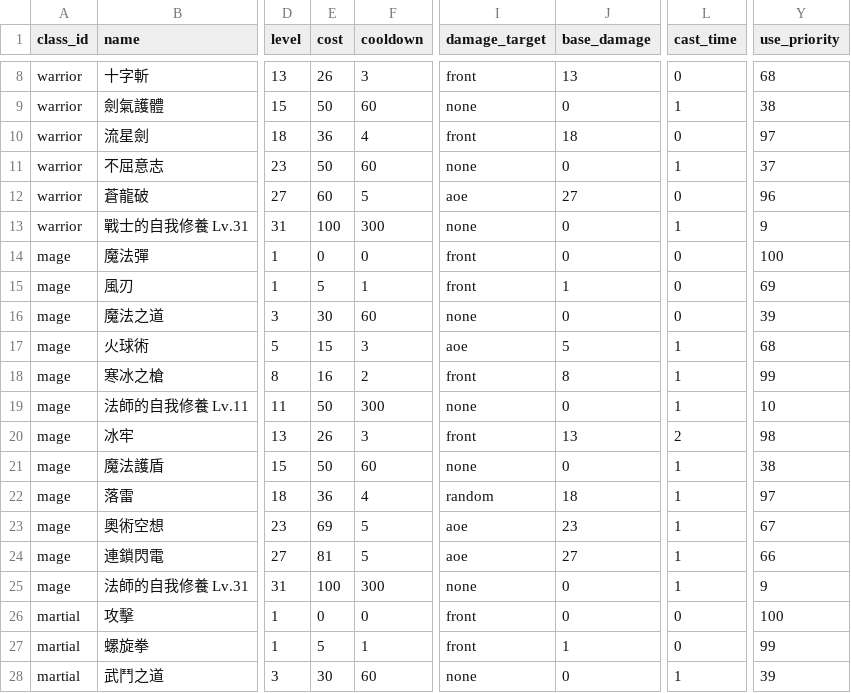
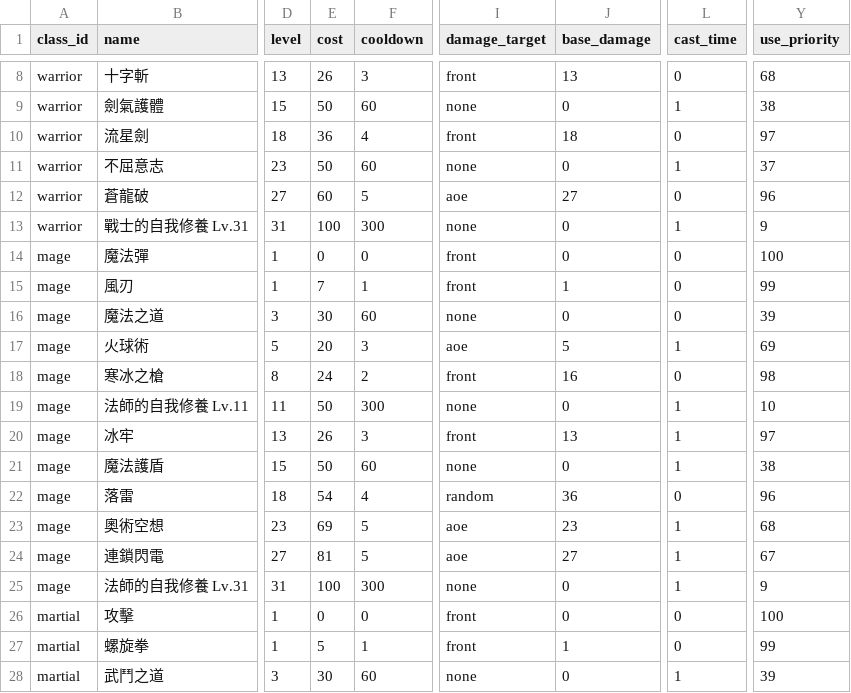
Before and after one commit to longagoseason/Dream-Crafter, a CSV file: source/character_skills - character_skills.csv, drawn as a sheet; only a part is shown, gaps mark what is left out; the diff names each change by its address in the sheet, - before the commit and + after, or states it on an @@ line.

Commit message:
Add files via upload

```diff
--- a/source/character_skills - character_skills.csv
+++ b/source/character_skills - character_skills.csv
-E15 (cost): 5
+E15 (cost): 7
-Y15 (use_priority): 69
+Y15 (use_priority): 99
-E17 (cost): 15
+E17 (cost): 20
-Y17 (use_priority): 68
+Y17 (use_priority): 69
-E18 (cost): 16
+E18 (cost): 24
-J18 (base_damage): 8
+J18 (base_damage): 16
-L18 (cast_time): 1
+L18 (cast_time): 0
-Y18 (use_priority): 99
+Y18 (use_priority): 98
-L20 (cast_time): 2
+L20 (cast_time): 1
-Y20 (use_priority): 98
+Y20 (use_priority): 97
-E22 (cost): 36
+E22 (cost): 54
-J22 (base_damage): 18
+J22 (base_damage): 36
-L22 (cast_time): 1
+L22 (cast_time): 0
-Y22 (use_priority): 97
+Y22 (use_priority): 96
-Y23 (use_priority): 67
+Y23 (use_priority): 68
-Y24 (use_priority): 66
+Y24 (use_priority): 67
```
